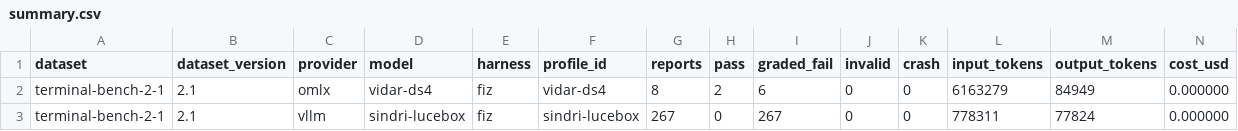
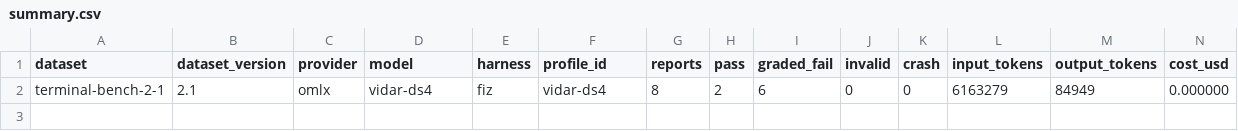
Before and after one commit to DocumentDrivenDX/fizeau, a CSV file: bench/results/fiz-tools-v1/indexes/summary.csv, drawn as a sheet; only a part is shown; rows hold the shown columns only; the diff names each change by its address in the sheet, - before the commit and + after, or states it on an @@ line.

Commit message:
chore: remove invalid Lucebox benchmark runs

```diff
--- a/bench/results/fiz-tools-v1/indexes/summary.csv
+++ b/bench/results/fiz-tools-v1/indexes/summary.csv
-row 3: terminal-bench-2-1 | 2.1 | vllm | sindri-lucebox | fiz | sindri-lucebox | 267 | 0 | 267 | 0 | 0 | 778311 | 77824 | 0.000000
```
Also changed, not shown: 7 other files.
